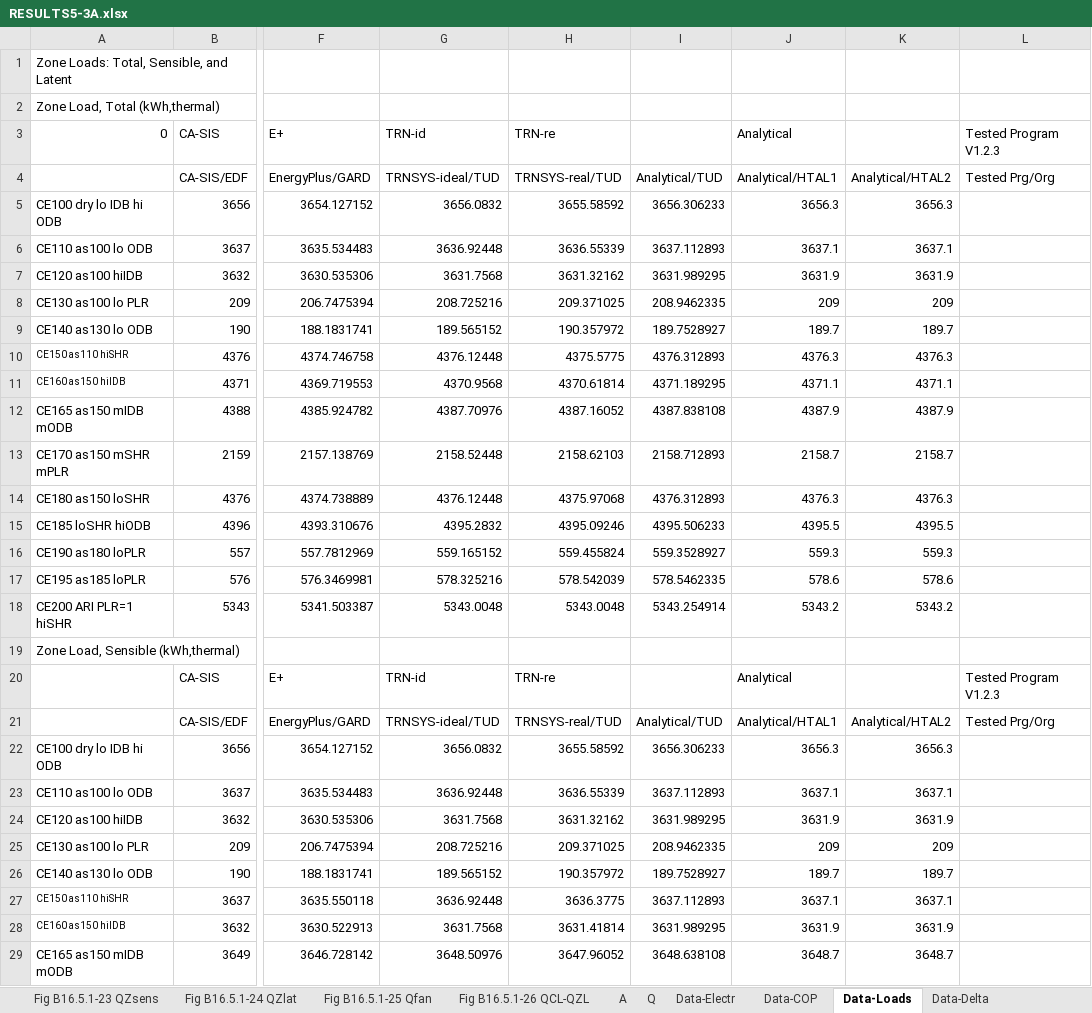
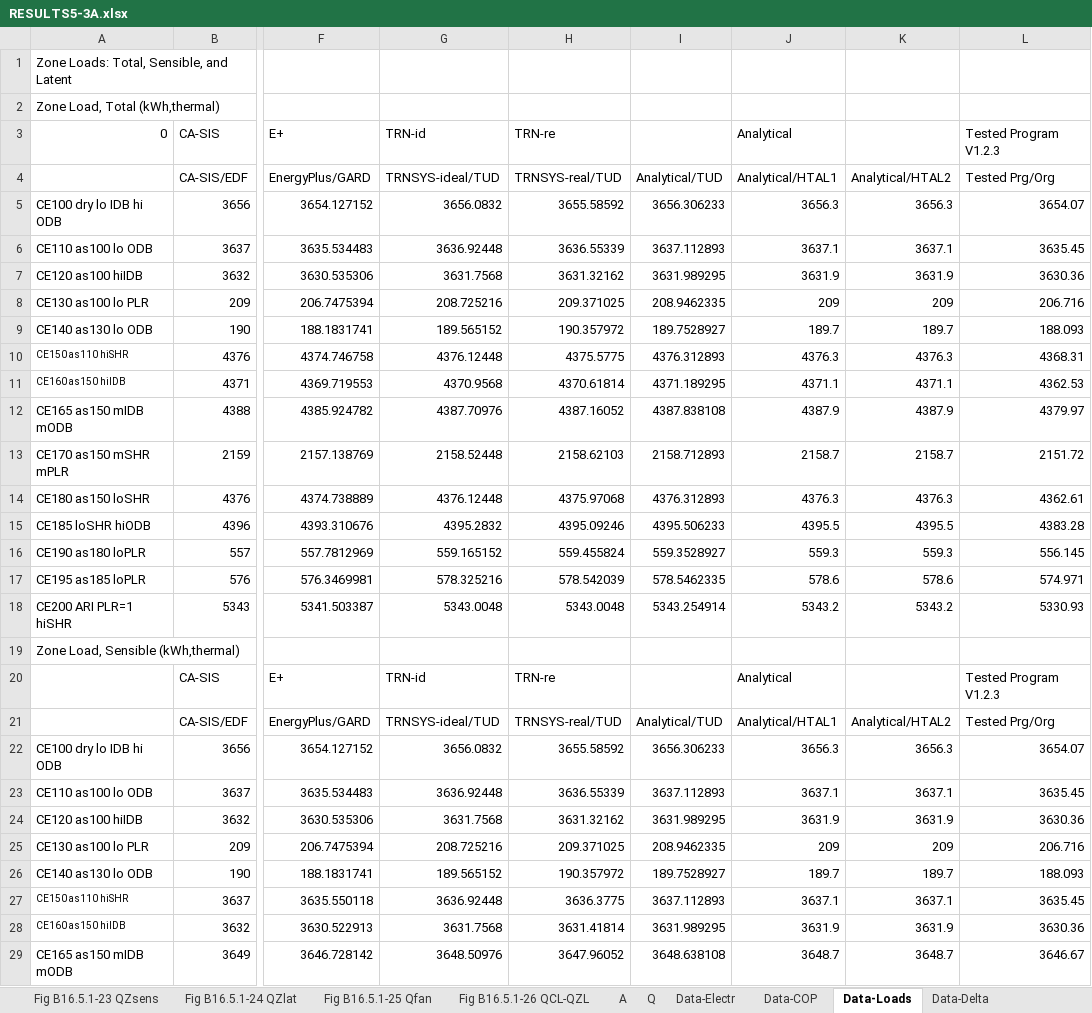
Before and after one commit to NREL/BESTEST-GSR, an Excel workbook: results/RESULTS5-3A.xlsx, sheet Data-Loads, drawn as a sheet; only a part is shown, gaps mark what is left out; values as stored, in another font and other column widths than the file's, no borders; the diff covers the shown part only; the diff names each change by its address in the sheet, - before the commit and + after, or states it on an @@ line.

```diff
--- a/results/RESULTS5-3A.xlsx (sheet Data-Loads)
+++ b/results/RESULTS5-3A.xlsx (sheet Data-Loads)
-L5 (Tested Program V1.2.3): (empty)
+L5 (Tested Program V1.2.3): 3654.07
-L6 (Tested Program V1.2.3): (empty)
+L6 (Tested Program V1.2.3): 3635.45
-L7 (Tested Program V1.2.3): (empty)
+L7 (Tested Program V1.2.3): 3630.36
-L8 (Tested Program V1.2.3): (empty)
+L8 (Tested Program V1.2.3): 206.716
-L9 (Tested Program V1.2.3): (empty)
+L9 (Tested Program V1.2.3): 188.093
-L10 (Tested Program V1.2.3): (empty)
+L10 (Tested Program V1.2.3): 4368.31
-L11 (Tested Program V1.2.3): (empty)
+L11 (Tested Program V1.2.3): 4362.53
-L12 (Tested Program V1.2.3): (empty)
+L12 (Tested Program V1.2.3): 4379.97
-L13 (Tested Program V1.2.3): (empty)
+L13 (Tested Program V1.2.3): 2151.72
-L14 (Tested Program V1.2.3): (empty)
+L14 (Tested Program V1.2.3): 4362.61
-L15 (Tested Program V1.2.3): (empty)
+L15 (Tested Program V1.2.3): 4383.28
-L16 (Tested Program V1.2.3): (empty)
+L16 (Tested Program V1.2.3): 556.145
-L17 (Tested Program V1.2.3): (empty)
+L17 (Tested Program V1.2.3): 574.971
-L18 (Tested Program V1.2.3): (empty)
+L18 (Tested Program V1.2.3): 5330.93
-L22 (Tested Program V1.2.3): (empty)
+L22 (Tested Program V1.2.3): 3654.07
-L23 (Tested Program V1.2.3): (empty)
+L23 (Tested Program V1.2.3): 3635.45
-L24 (Tested Program V1.2.3): (empty)
+L24 (Tested Program V1.2.3): 3630.36
-L25 (Tested Program V1.2.3): (empty)
+L25 (Tested Program V1.2.3): 206.716
-L26 (Tested Program V1.2.3): (empty)
+L26 (Tested Program V1.2.3): 188.093
-L27 (Tested Program V1.2.3): (empty)
+L27 (Tested Program V1.2.3): 3635.45
-L28 (Tested Program V1.2.3): (empty)
+L28 (Tested Program V1.2.3): 3630.36
-L29 (Tested Program V1.2.3): (empty)
+L29 (Tested Program V1.2.3): 3646.67
```
Also changed, not shown: 90 edited cells elsewhere in this sheet, sheet A, sheet Q, sheet Data-Delta, sheet Q-Prt6, sheet Data-TempHum, sheet Q-Prt7, 8 more sheets, charts or pictures, results/RESULTS5-3A_OS.xlsx, results/RESULTS5-4.xlsx, 13 other files.
